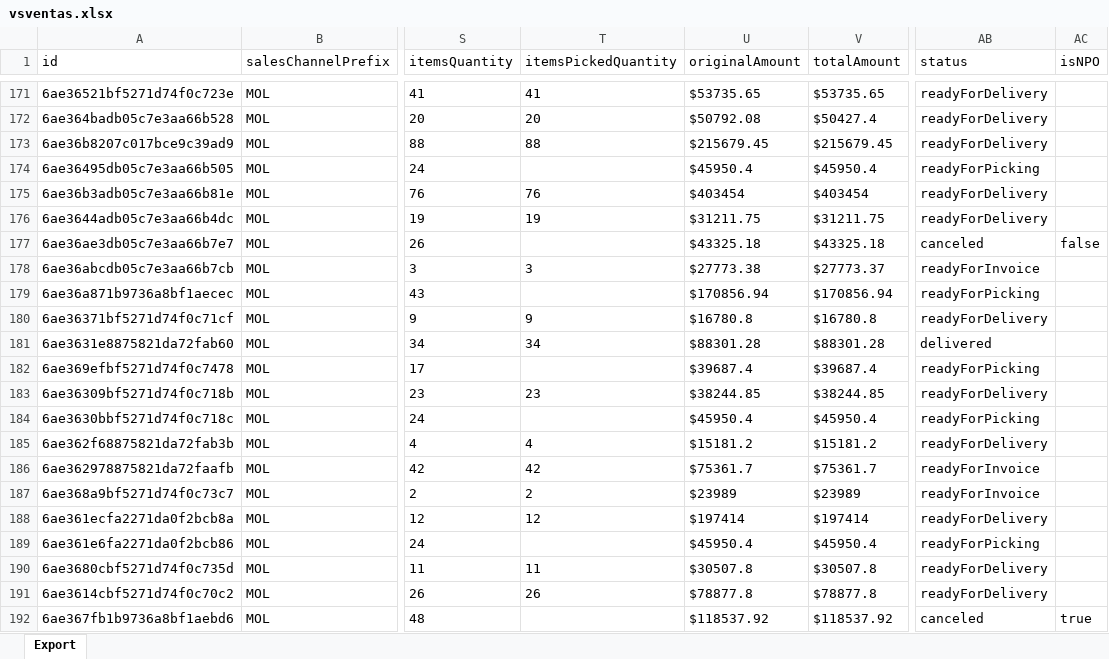
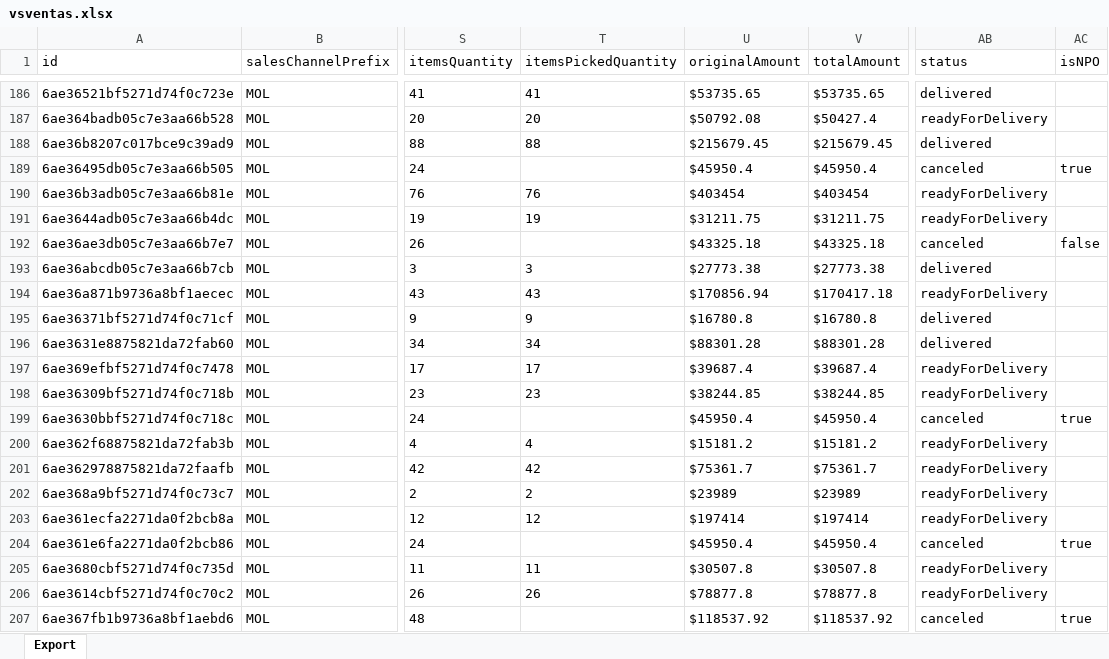
Before and after one commit to 2026-Masonline/masonline-dashboard, an Excel workbook: shared_uploads/vsventas.xlsx, sheet Export, drawn as a sheet; only a part is shown, gaps mark what is left out; values as stored, in another font and other column widths than the file's, no borders; addresses are those after the commit; the diff covers the shown part only; the diff names each change by its address in the sheet, - before the commit and + after, or states it on an @@ line.

Commit message:
Actualizar reporte - Pedidos (desde Venta hoy)

```diff
--- a/shared_uploads/vsventas.xlsx (sheet Export)
+++ b/shared_uploads/vsventas.xlsx (sheet Export)
-AB186 (status): readyForDelivery
+AB186 (status): delivered
-AB188 (status): readyForDelivery
+AB188 (status): delivered
-AB189 (status): readyForPicking
+AB189 (status): canceled
-AC189 (isNPO): (empty)
+AC189 (isNPO): true
-V193 (totalAmount): $27773.37
+V193 (totalAmount): $27773.38
-AB193 (status): readyForInvoice
+AB193 (status): delivered
-T194 (itemsPickedQuantity): (empty)
+T194 (itemsPickedQuantity): 43
-V194 (totalAmount): $170856.94
+V194 (totalAmount): $170417.18
-AB194 (status): readyForPicking
+AB194 (status): readyForDelivery
-AB195 (status): readyForDelivery
+AB195 (status): delivered
-T197 (itemsPickedQuantity): (empty)
+T197 (itemsPickedQuantity): 17
-AB197 (status): readyForPicking
+AB197 (status): readyForDelivery
-AB199 (status): readyForPicking
+AB199 (status): canceled
-AC199 (isNPO): (empty)
+AC199 (isNPO): true
-AB201:AB202 (status): readyForInvoice
+AB201:AB202 (status): readyForDelivery
-AB204 (status): readyForPicking
+AB204 (status): canceled
-AC204 (isNPO): (empty)
+AC204 (isNPO): true
```
Also changed, not shown: 22 added rows, 7 removed rows and 654 edited cells elsewhere in this sheet.
